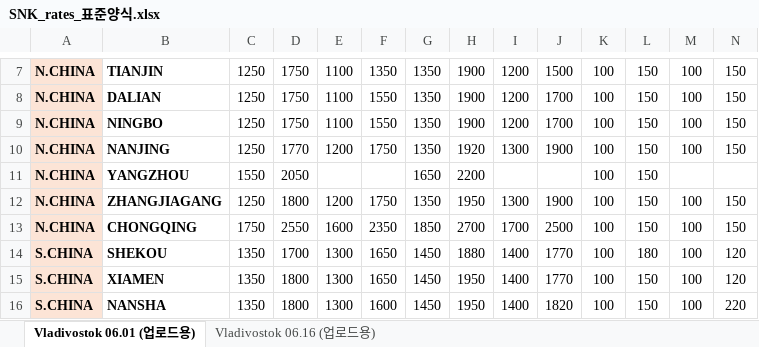
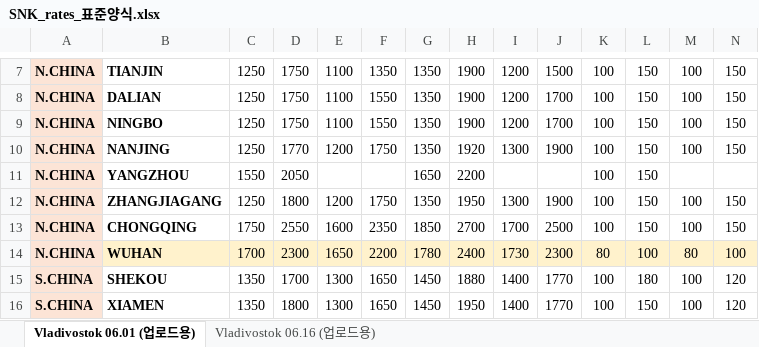
Before and after one commit to gusrns83/ysl-freight-portal, an Excel workbook: SNK_rates_표준양식.xlsx, sheet Vladivostok 06.01 (업로드용), drawn as a sheet; only a part is shown, gaps mark what is left out; the shorter side is filled out with more unchanged rows; values as stored, in another font and other column widths than the file's, no borders; the diff names each change by its address in the sheet, - before the commit and + after, or states it on an @@ line.

```diff
--- a/SNK_rates_표준양식.xlsx (sheet Vladivostok 06.01 (업로드용))
+++ b/SNK_rates_표준양식.xlsx (sheet Vladivostok 06.01 (업로드용))
+row 14: N.CHINA | WUHAN | 1700 | 2300 | 1650 | 2200 | 1780 | 2400 | 1730 | 2300 | 80 | 100 | 80 | 100
```
Also changed, not shown: sheet Vladivostok 06.16 (업로드용), 2 other files.
